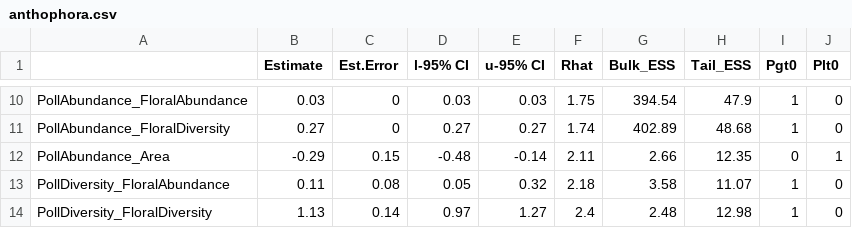
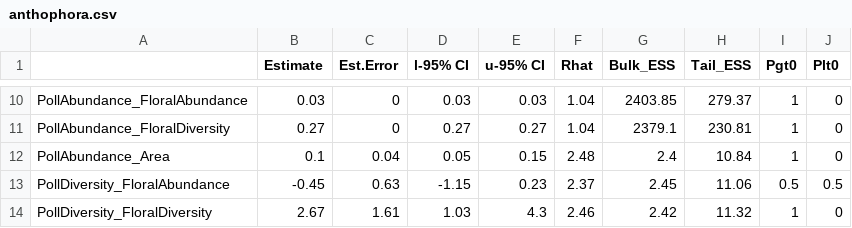
Before and after one commit to lponisio/skyIslands, a CSV file: analysis/microbiome/saved/tables/anthophora.csv, drawn as a sheet; only a part is shown, gaps mark what is left out; the diff covers the shown part only.

```diff
--- a/analysis/microbiome/saved/tables/anthophora.csv
+++ b/analysis/microbiome/saved/tables/anthophora.csv
@@ -10,5 +10,5 @@
-"PollAbundance_FloralAbundance",0.03,0,0.03,0.03,1.75,394.54,47.9,1,0
-"PollAbundance_FloralDiversity",0.27,0,0.27,0.27,1.74,402.89,48.68,1,0
-"PollAbundance_Area",-0.29,0.15,-0.48,-0.14,2.11,2.66,12.35,0,1
-"PollDiversity_FloralAbundance",0.11,0.08,0.05,0.32,2.18,3.58,11.07,1,0
-"PollDiversity_FloralDiversity",1.13,0.14,0.97,1.27,2.4,2.48,12.98,1,0
+PollAbundance_FloralAbundance,0.03,0,0.03,0.03,1.04,2403.85,279.37,1,0
+PollAbundance_FloralDiversity,0.27,0,0.27,0.27,1.04,2379.1,230.81,1,0
+PollAbundance_Area,0.1,0.04,0.05,0.15,2.48,2.4,10.84,1,0
+PollDiversity_FloralAbundance,-0.45,0.63,-1.15,0.23,2.37,2.45,11.06,0.5,0.5
+PollDiversity_FloralDiversity,2.67,1.61,1.03,4.3,2.46,2.42,11.32,1,0
```
Also changed, not shown: 112 edited cells elsewhere in this file, analysis/microbiome/saved/tables/apis.csv, analysis/microbiome/saved/tables/bombus.csv, 1 other file.
